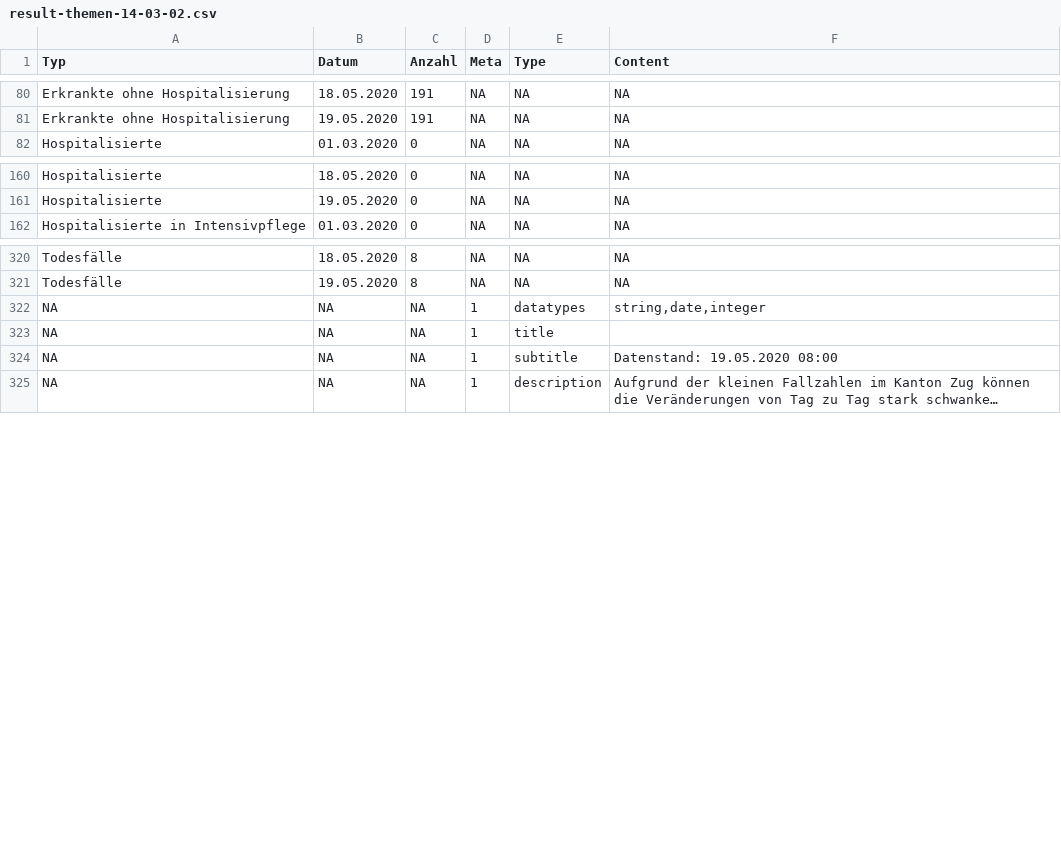
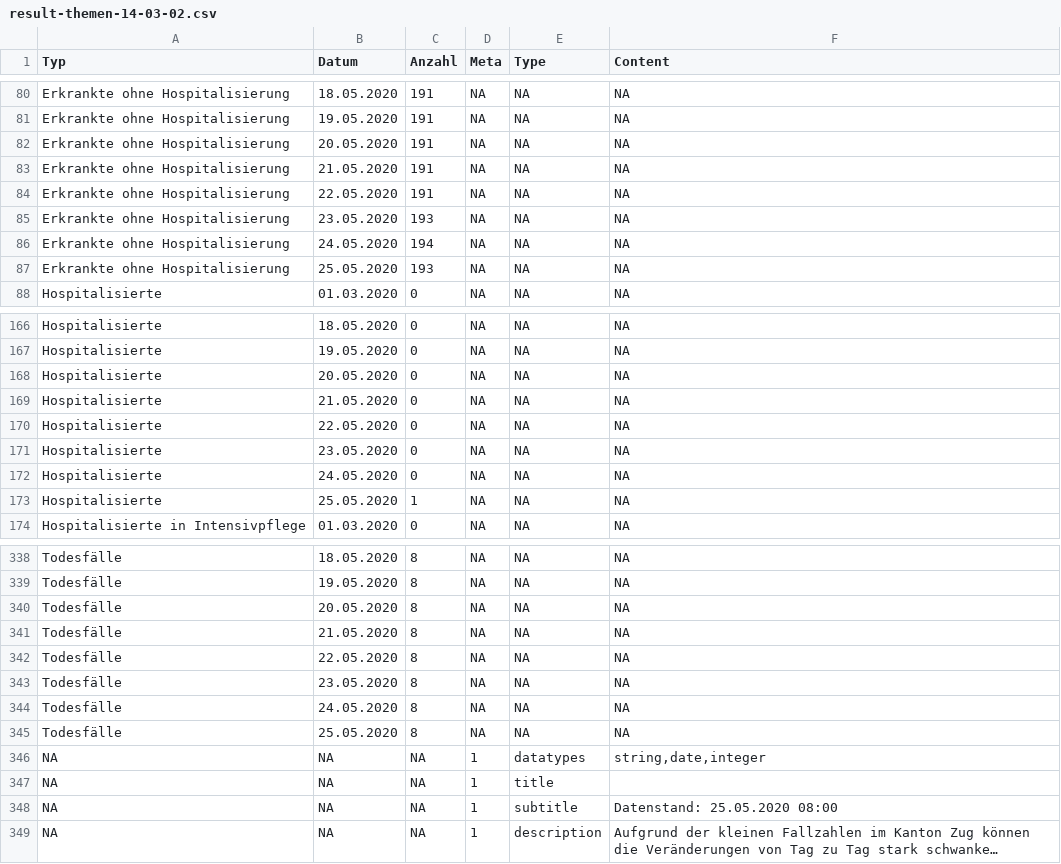
Before and after one commit to statzg/glibraries-stat-zug, a CSV file: daten/result-themen-14-03-02.csv, drawn as a sheet; only a part is shown, gaps mark what is left out; long unchanged cells end in …; addresses are those after the commit; the diff covers the shown part only; the diff names each change by its address in the sheet, - before the commit and + after, or states it on an @@ line.

```diff
--- a/daten/result-themen-14-03-02.csv
+++ b/daten/result-themen-14-03-02.csv
+row 82: Erkrankte ohne Hospitalisierung | 20.05.2020 | 191 | NA | NA | NA
+row 83: Erkrankte ohne Hospitalisierung | 21.05.2020 | 191 | NA | NA | NA
+row 84: Erkrankte ohne Hospitalisierung | 22.05.2020 | 191 | NA | NA | NA
+row 85: Erkrankte ohne Hospitalisierung | 23.05.2020 | 193 | NA | NA | NA
+row 86: Erkrankte ohne Hospitalisierung | 24.05.2020 | 194 | NA | NA | NA
+row 87: Erkrankte ohne Hospitalisierung | 25.05.2020 | 193 | NA | NA | NA
+row 168: Hospitalisierte | 20.05.2020 | 0 | NA | NA | NA
+row 169: Hospitalisierte | 21.05.2020 | 0 | NA | NA | NA
+row 170: Hospitalisierte | 22.05.2020 | 0 | NA | NA | NA
+row 171: Hospitalisierte | 23.05.2020 | 0 | NA | NA | NA
+row 172: Hospitalisierte | 24.05.2020 | 0 | NA | NA | NA
+row 173: Hospitalisierte | 25.05.2020 | 1 | NA | NA | NA
+row 340: Todesfälle | 20.05.2020 | 8 | NA | NA | NA
+row 341: Todesfälle | 21.05.2020 | 8 | NA | NA | NA
+row 342: Todesfälle | 22.05.2020 | 8 | NA | NA | NA
+row 343: Todesfälle | 23.05.2020 | 8 | NA | NA | NA
+row 344: Todesfälle | 24.05.2020 | 8 | NA | NA | NA
+row 345: Todesfälle | 25.05.2020 | 8 | NA | NA | NA
-F348 (Content): Datenstand: 19.05.2020 08:00
+F348 (Content): Datenstand: 25.05.2020 08:00
```
Also changed, not shown: 6 added rows elsewhere in this file, daten/result-themen-14-03-01.csv, daten/result-themen-14-03-03.csv.
